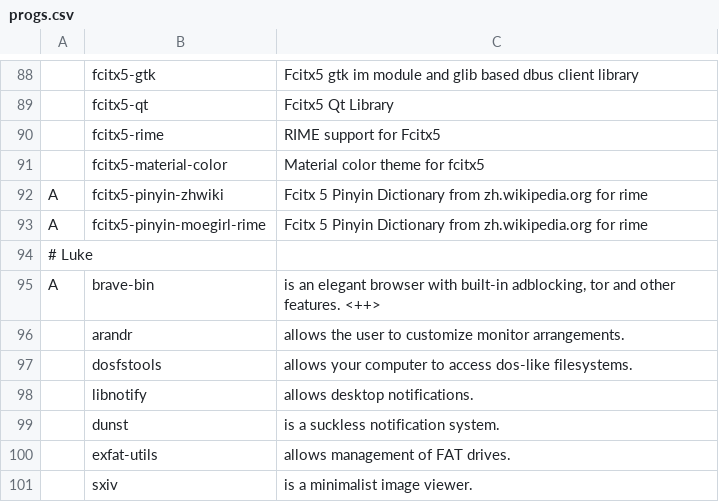
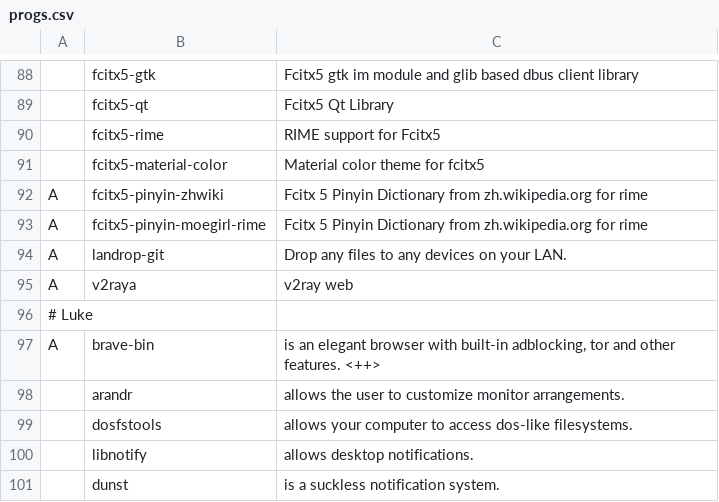
Before and after one commit to KuringM/KARBS, a CSV file: progs.csv, drawn as a sheet; only a part is shown, gaps mark what is left out; the shorter side is filled out with more unchanged rows.

```diff
--- a/progs.csv
+++ b/progs.csv
@@ -93,2 +93,4 @@ A,fcitx5-pinyin-zhwiki,"Fcitx 5 Pinyin Dictionary from zh.wikipedia.org for rime
 A,fcitx5-pinyin-moegirl-rime,"Fcitx 5 Pinyin Dictionary from zh.wikipedia.org for rime"
+A,landrop-git,"Drop any files to any devices on your LAN."
+A,v2raya,"v2ray web"
 # Luke
```
Also changed, not shown: 1 other file.
